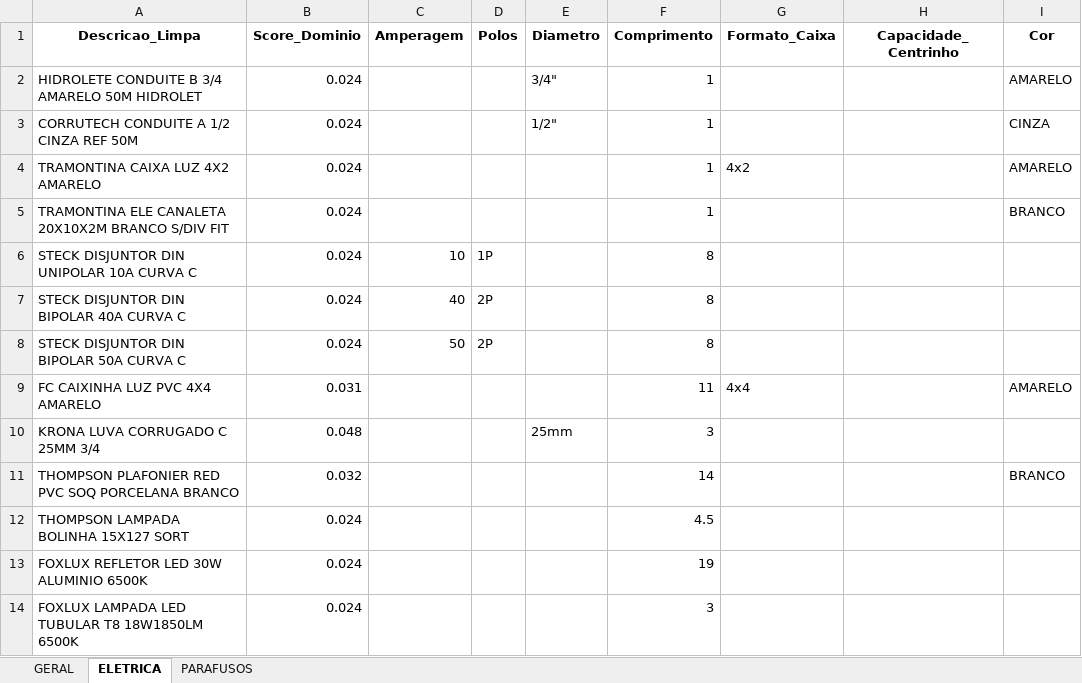
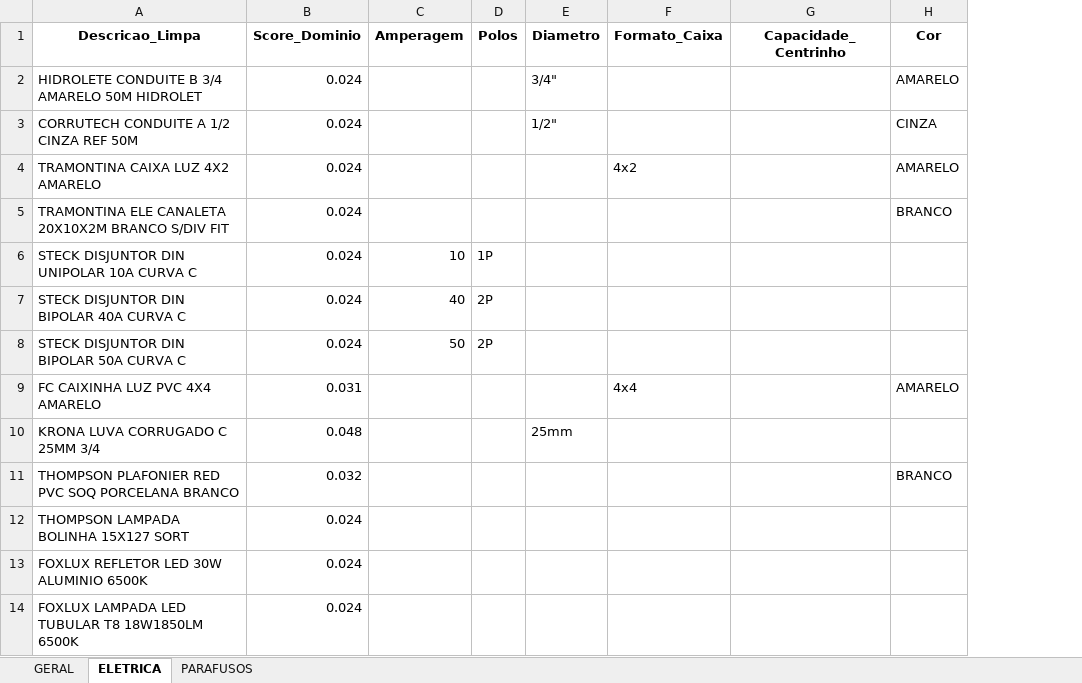
Before and after one commit to Lucas-Fernandes-Silva/auto_shopee, an Excel workbook: planilhas/outputs/Produtos_Classificados_Por_Dominio.xlsx, sheet ELETRICA, drawn as a sheet; only a part is shown; values as stored, in another font and other column widths than the file's, no borders; the diff names each change by its address in the sheet, - before the commit and + after, or states it on an @@ line.

```diff
--- a/planilhas/outputs/Produtos_Classificados_Por_Dominio.xlsx (sheet ELETRICA)
+++ b/planilhas/outputs/Produtos_Classificados_Por_Dominio.xlsx (sheet ELETRICA)
-column F (Comprimento), rows 2-14: 1 | 1 | 1 | 1 | 8 | 8 | 8 | 11 | 3 | 14 | 4.5 | 19 | 3
```
Also changed, not shown: NomeEletrica.xlsx, 5 other files.
